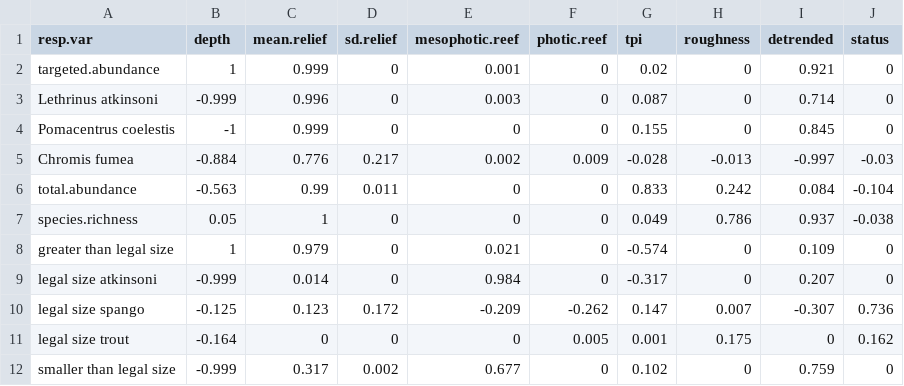
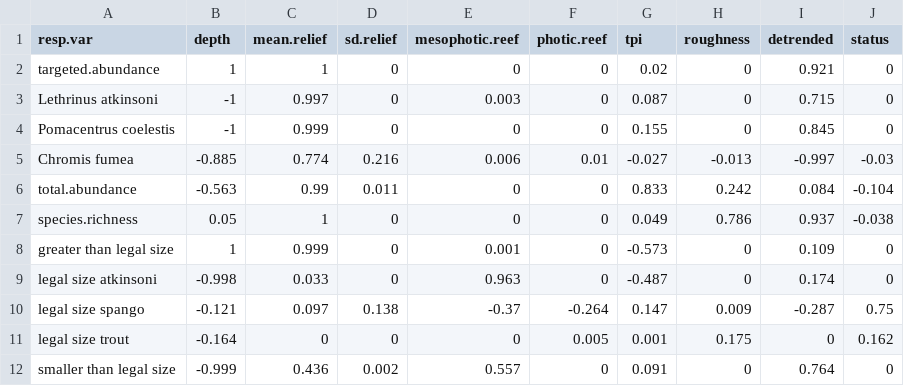
Before and after one commit to UWA-Marine-Ecology-Group-projects/parks-omp-montes, a CSV file: output/fssgam - fish/montebello.synthesis_combined.imp.csv, drawn as a sheet; only a part is shown; the diff covers the shown part only.

```diff
--- a/output/fssgam - fish/montebello.synthesis_combined.imp.csv
+++ b/output/fssgam - fish/montebello.synthesis_combined.imp.csv
@@ -1,12 +1,12 @@
 resp.var,depth,mean.relief,sd.relief,mesophotic.reef,photic.reef,tpi,roughness,detrended,status
-targeted.abundance,1,0.999,0,0.001,0,0.02,0,0.921,0
-Lethrinus atkinsoni,-0.999,0.996,0,0.003,0,0.087,0,0.714,0
+targeted.abundance,1,1,0,0,0,0.02,0,0.921,0
+Lethrinus atkinsoni,-1,0.997,0,0.003,0,0.087,0,0.715,0
 Pomacentrus coelestis,-1,0.999,0,0,0,0.155,0,0.845,0
-Chromis fumea,-0.884,0.776,0.217,0.002,0.009,-0.028,-0.013,-0.997,-0.03
+Chromis fumea,-0.885,0.774,0.216,0.006,0.01,-0.027,-0.013,-0.997,-0.03
 total.abundance,-0.563,0.99,0.011,0,0,0.833,0.242,0.084,-0.104
 species.richness,0.05,1,0,0,0,0.049,0.786,0.937,-0.038
-greater than legal size,1,0.979,0,0.021,0,-0.574,0,0.109,0
-legal size atkinsoni,-0.999,0.014,0,0.984,0,-0.317,0,0.207,0
-legal size spango,-0.125,0.123,0.172,-0.209,-0.262,0.147,0.007,-0.307,0.736
+greater than legal size,1,0.999,0,0.001,0,-0.573,0,0.109,0
+legal size atkinsoni,-0.998,0.033,0,0.963,0,-0.487,0,0.174,0
+legal size spango,-0.121,0.097,0.138,-0.37,-0.264,0.147,0.009,-0.287,0.75
 legal size trout,-0.164,0,0,0,0.005,0.001,0.175,0,0.162
-smaller than legal size,-0.999,0.317,0.002,0.677,0,0.102,0,0.759,0
+smaller than legal size,-0.999,0.436,0.002,0.557,0,0.091,0,0.764,0
```
Also changed, not shown: 14 edited cells elsewhere in this file, 6 other files.
